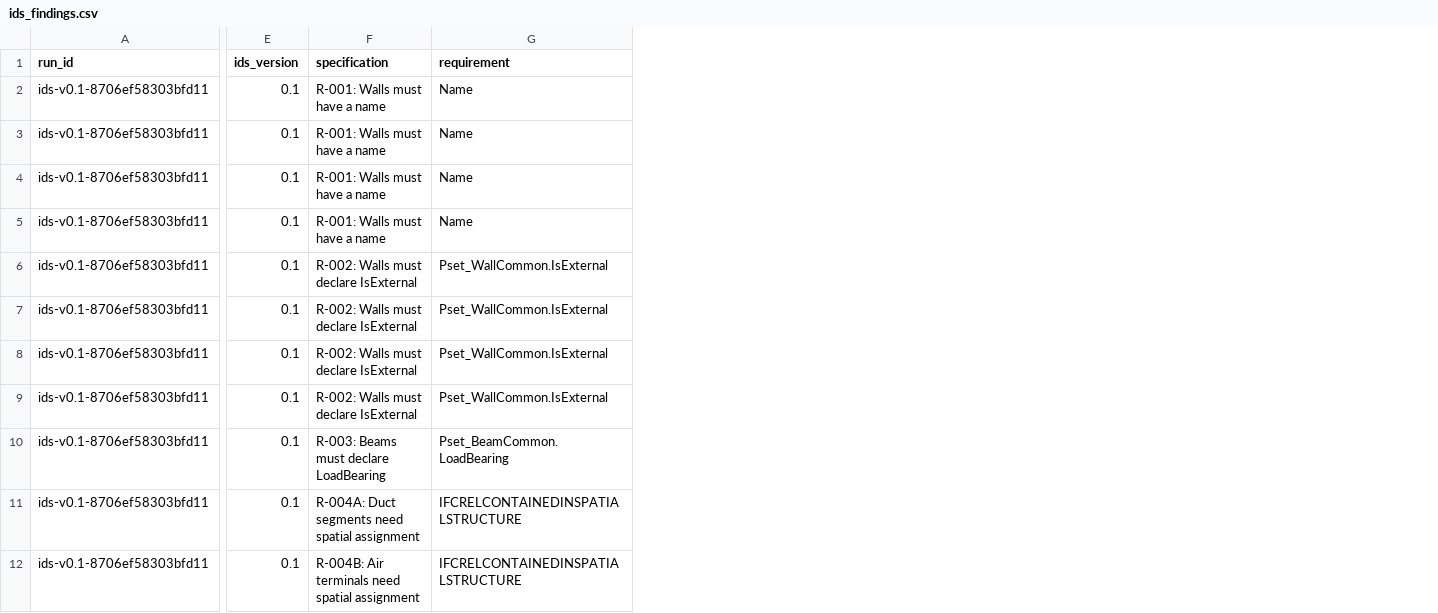
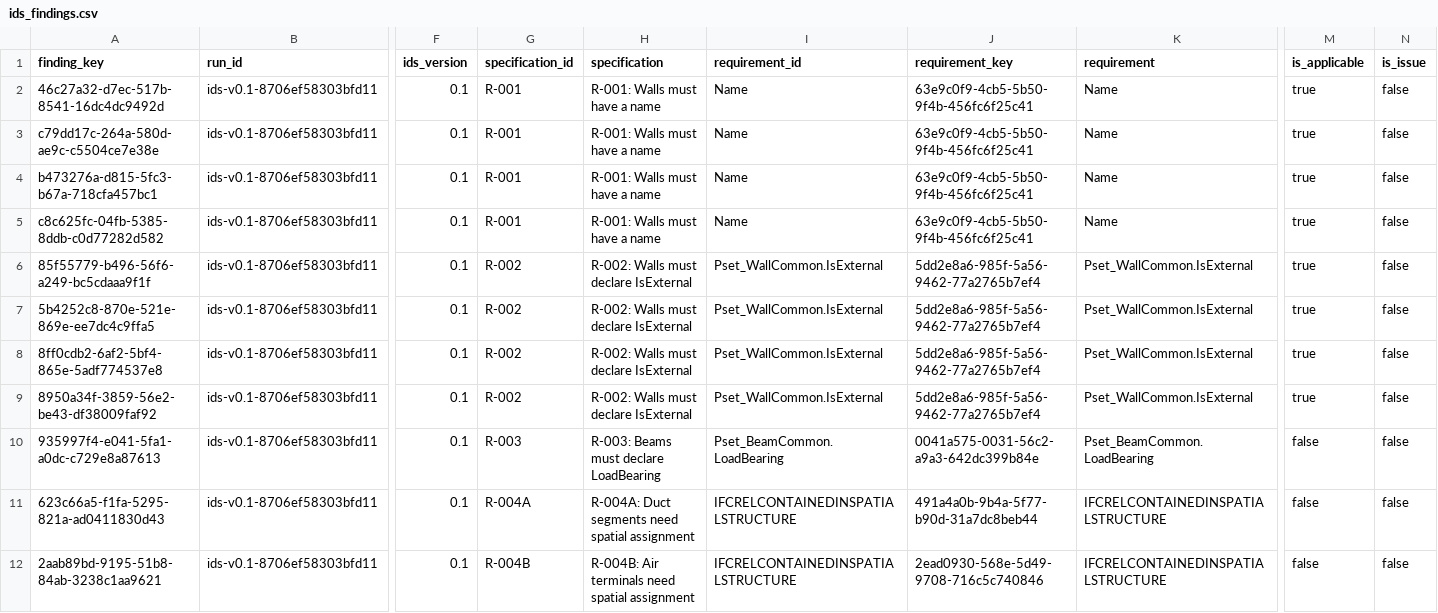
Before and after one commit to EricRoosevelt/epc-digital-delivery-control-tower, a CSV file: data/processed/ids_findings.csv, drawn as a sheet; only a part is shown, gaps mark what is left out; the diff names each change by its address in the sheet, - before the commit and + after, or states it on an @@ line.

Commit message:
feat: add deterministic BCF issue workflow

```diff
--- a/data/processed/ids_findings.csv
+++ b/data/processed/ids_findings.csv
+column A (finding_key), rows 2-12: 46c27a32-d7ec-517b-8541-16dc4dc9492d | c79dd17c-264a-580d-ae9c-c5504ce7e38e | b473276a-d815-5fc3-b67a-718cfa457bc1 | c8c625fc-04fb-5385-8ddb-c0d77282d582 | 85f55779-b496-56f6-a249-bc5cdaaa9f1f | 5b4252c8-870e-521e-869e-ee7dc4c9ffa5 | 8ff0cdb2-6af2-5bf4-865e-5adf774537e8 | 8950a34f-3859-56e2-be43-df38009faf92 | 935997f4-e041-5fa1-a0dc-c729e8a87613 | 623c66a5-f1fa-5295-821a-ad0411830d43 | 2aab89bd-9195-51b8-84ab-3238c1aa9621
+column G (specification_id), rows 2-12: R-001 | R-001 | R-001 | R-001 | R-002 | R-002 | R-002 | R-002 | R-003 | R-004A | R-004B
+column I (requirement_id), rows 2-12: Name | Name | Name | Name | Pset_WallCommon.IsExternal | Pset_WallCommon.IsExternal | Pset_WallCommon.IsExternal | Pset_WallCommon.IsExternal | Pset_BeamCommon.LoadBearing | IFCRELCONTAINEDINSPATIALSTRUCTURE | IFCRELCONTAINEDINSPATIALSTRUCTURE
+column J (requirement_key), rows 2-12: 63e9c0f9-4cb5-5b50-9f4b-456fc6f25c41 | 63e9c0f9-4cb5-5b50-9f4b-456fc6f25c41 | 63e9c0f9-4cb5-5b50-9f4b-456fc6f25c41 | 63e9c0f9-4cb5-5b50-9f4b-456fc6f25c41 | 5dd2e8a6-985f-5a56-9462-77a2765b7ef4 | 5dd2e8a6-985f-5a56-9462-77a2765b7ef4 | 5dd2e8a6-985f-5a56-9462-77a2765b7ef4 | 5dd2e8a6-985f-5a56-9462-77a2765b7ef4 | 0041a575-0031-56c2-a9a3-642dc399b84e | 491a4a0b-9b4a-5f77-b90d-31a7dc8beb44 | 2ead0930-568e-5d49-9708-716c5c740846
+column M (is_applicable), rows 2-12: true | true | true | true | true | true | true | true | false | false | false
+column N (is_issue), rows 2-12: all false
```
Also changed, not shown: 34 other files.
